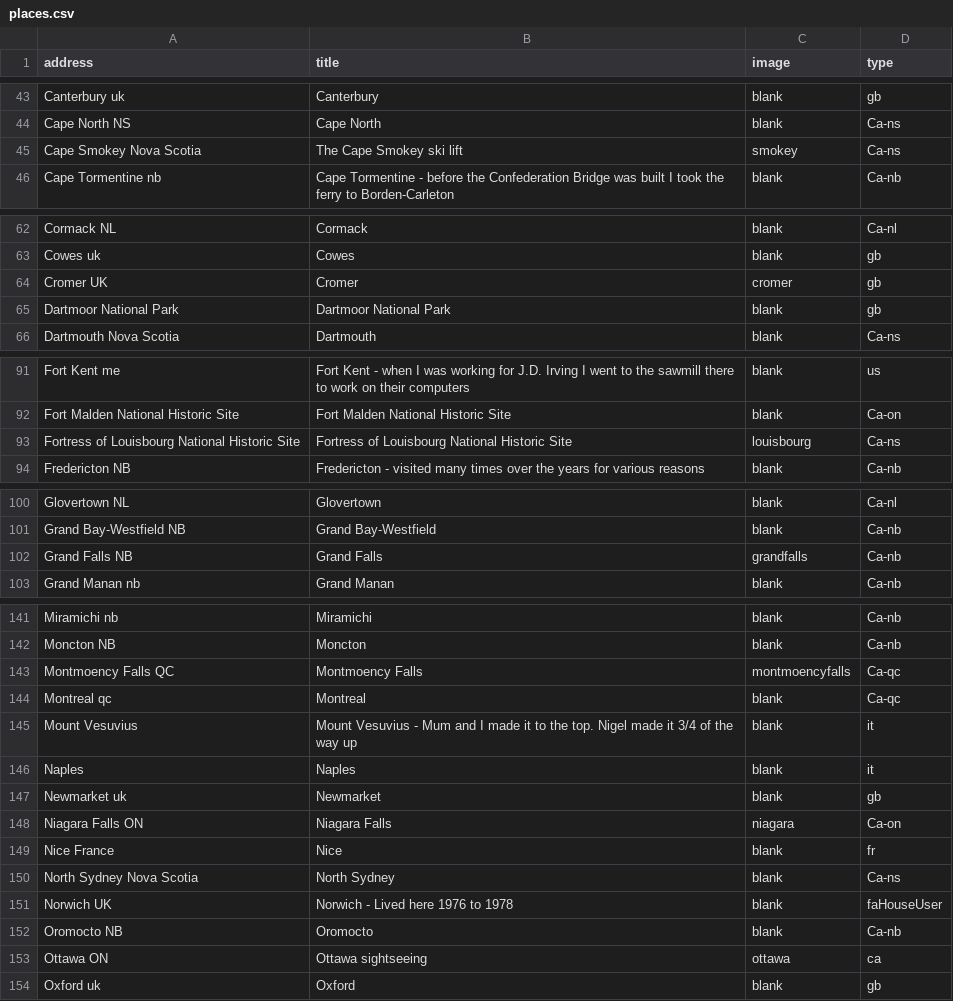
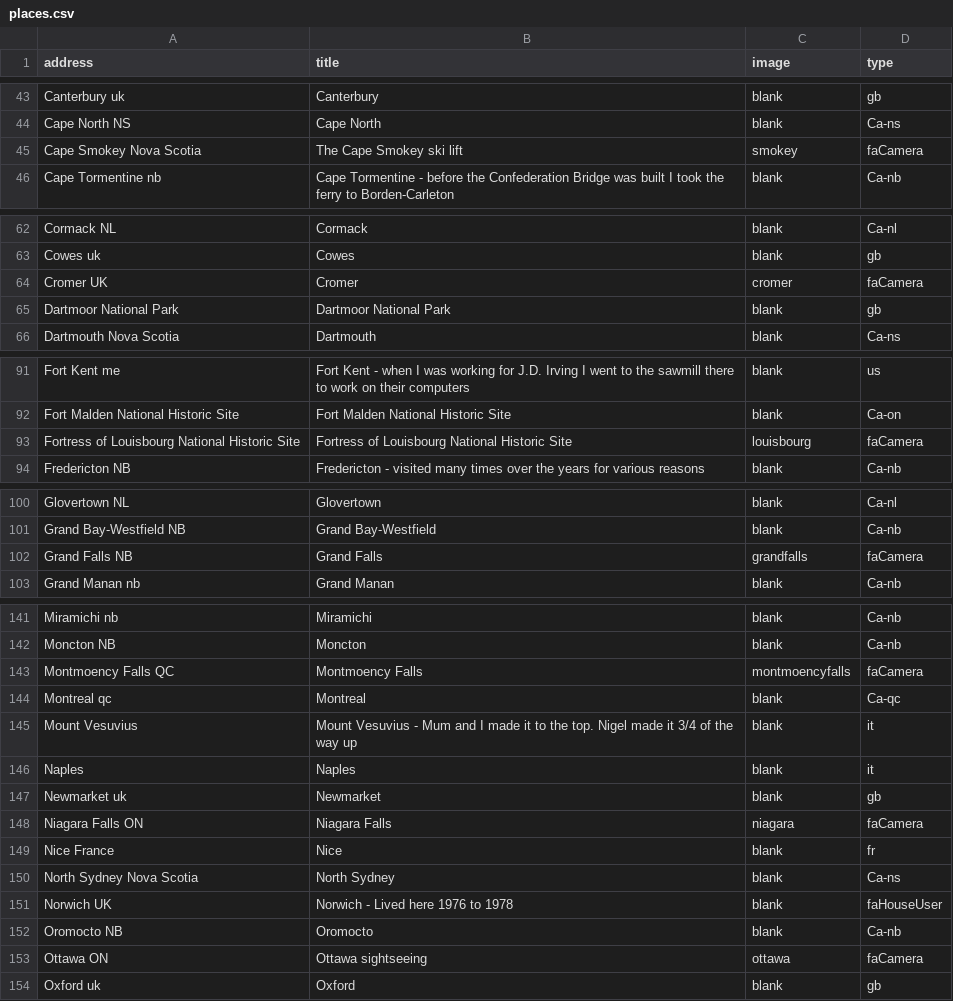
Before and after one commit to pauljbabin-cloud/my-travels, a CSV file: public/csvs/places.csv, drawn as a sheet; only a part is shown, gaps mark what is left out; the diff covers the shown part only.

```diff
--- a/public/csvs/places.csv
+++ b/public/csvs/places.csv
@@ -44,3 +44,3 @@ Canterbury uk,Canterbury ,blank,gb
 Cape North NS,Cape North,blank,Ca-ns
-Cape Smokey Nova Scotia,The Cape Smokey ski lift,smokey,Ca-ns
+Cape Smokey Nova Scotia,The Cape Smokey ski lift,smokey,faCamera
 Cape Tormentine nb,Cape Tormentine - before the Confederation Bridge was built I took the ferry to Borden-Carleton ,blank,Ca-nb
@@ -63,3 +63,3 @@ Cormack NL,Cormack,blank,Ca-nl
 Cowes uk,Cowes ,blank,gb
-Cromer UK,Cromer,cromer,gb
+Cromer UK,Cromer,cromer,faCamera
 Dartmoor National Park,Dartmoor National Park,blank,gb
@@ -92,3 +92,3 @@ Fort Kent me,Fort Kent - when I was working for J.D. Irving I went to the sawmil
 Fort Malden National Historic Site,Fort Malden National Historic Site,blank,Ca-on
-Fortress of Louisbourg National Historic Site,Fortress of Louisbourg National Historic Site,louisbourg,Ca-ns
+Fortress of Louisbourg National Historic Site,Fortress of Louisbourg National Historic Site,louisbourg,faCamera
 Fredericton NB,Fredericton - visited many times over the years for various reasons,blank,Ca-nb
@@ -101,3 +101,3 @@ Glovertown NL,Glovertown,blank,Ca-nl
 Grand Bay-Westfield NB,Grand Bay-Westfield,blank,Ca-nb
-Grand Falls NB,Grand Falls,grandfalls,Ca-nb
+Grand Falls NB,Grand Falls,grandfalls,faCamera
 Grand Manan nb,Grand Manan ,blank,Ca-nb
@@ -142,3 +142,3 @@ Miramichi nb,Miramichi ,blank,Ca-nb
 Moncton NB,Moncton,blank,Ca-nb
-Montmoency Falls QC,Montmoency Falls,montmoencyfalls,Ca-qc
+Montmoency Falls QC,Montmoency Falls,montmoencyfalls,faCamera
 Montreal qc,Montreal ,blank,Ca-qc
@@ -147,3 +147,3 @@ Naples,Naples,blank,it
 Newmarket uk,Newmarket ,blank,gb
-Niagara Falls ON,Niagara Falls,niagara,Ca-on
+Niagara Falls ON,Niagara Falls,niagara,faCamera
 Nice France,Nice,blank,fr
@@ -152,3 +152,3 @@ Norwich UK,Norwich - Lived here 1976 to 1978,blank,faHouseUser
 Oromocto NB,Oromocto,blank,Ca-nb
-Ottawa ON,Ottawa sightseeing,ottawa,ca
+Ottawa ON,Ottawa sightseeing,ottawa,faCamera
 Oxford uk,Oxford ,blank,gb
```
Also changed, not shown: 5 edited cells elsewhere in this file, public/csvs/routes.csv, public/csvs/trips.csv, 4 other files.
